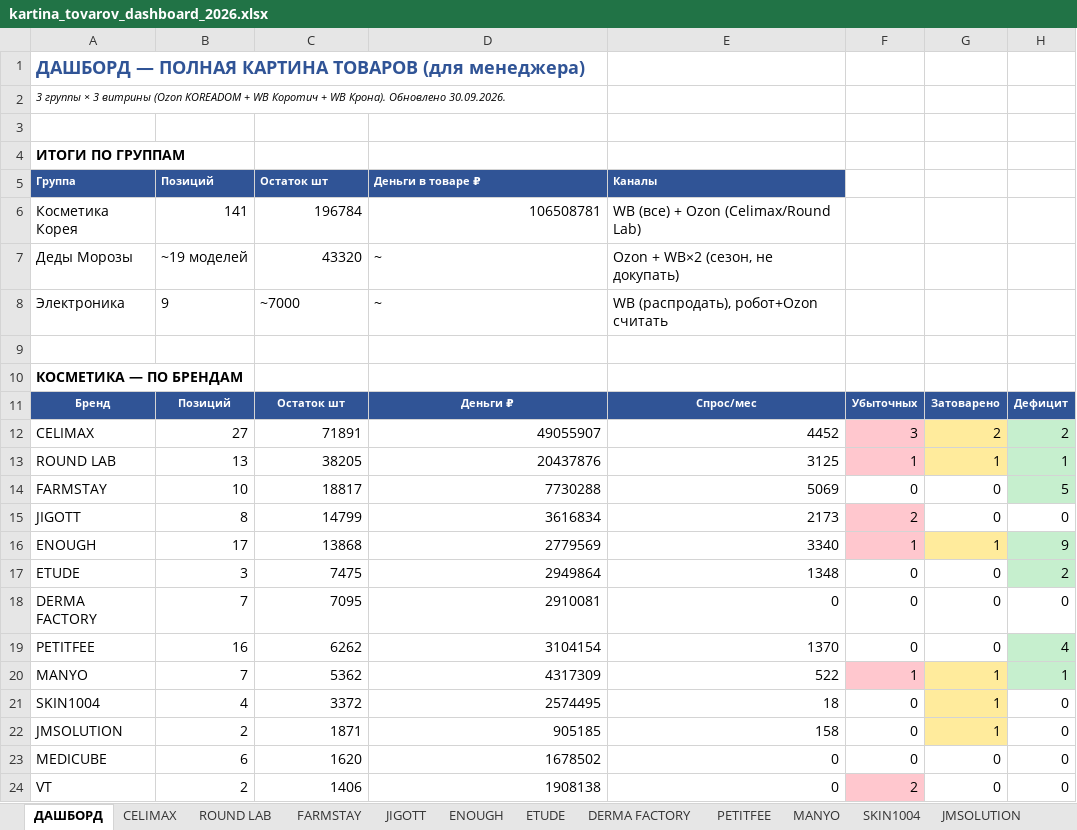
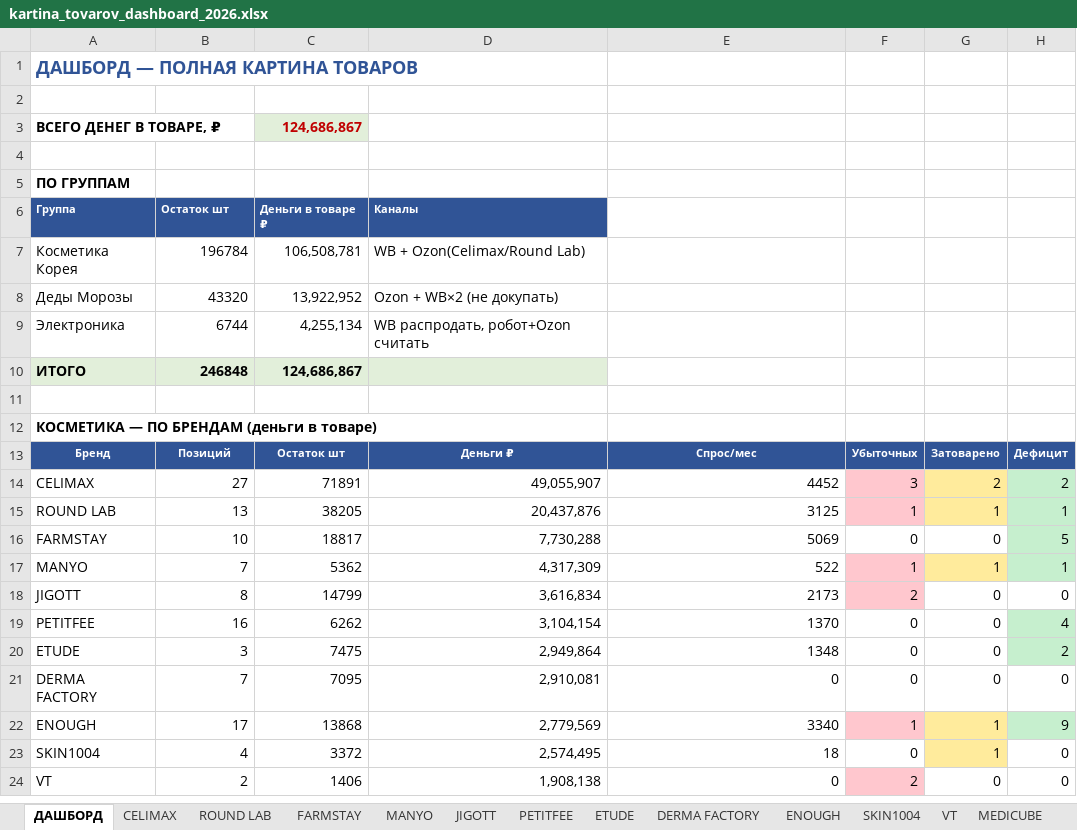
Before and after one commit to User26-2026/K-beauty-New, an Excel workbook: outputs/matrix/kartina_tovarov_dashboard_2026.xlsx, sheet ДАШБОРД, drawn as a sheet; only a part is shown; values as stored, in another font and other column widths than the file's, no borders; removed rows and columns are numbered as before the commit, all else as after; the diff covers the shown part only; the diff names each change by its address in the sheet, - before the commit and + after, or states it on an @@ line.

```diff
--- a/outputs/matrix/kartina_tovarov_dashboard_2026.xlsx (sheet ДАШБОРД)
+++ b/outputs/matrix/kartina_tovarov_dashboard_2026.xlsx (sheet ДАШБОРД)
@@ sheet tab order changed: ДАШБОРД | CELIMAX | ROUND LAB | FARMSTAY | MANYO | JIGOTT | PETITFEE | ETUDE | DERMA FACTORY | ENOUGH | SKIN1004 | VT | MEDICUBE @@
-A1: ДАШБОРД — ПОЛНАЯ КАРТИНА ТОВАРОВ (для менеджера)
+A1: ДАШБОРД — ПОЛНАЯ КАРТИНА ТОВАРОВ
-row 2: 3 группы × 3 витрины (Ozon KOREADOM + WB Коротич + WB Крона). Обновлено 30.09.2026.
-row 4: ИТОГИ ПО ГРУППАМ
-row 5: Группа | Позиций | Остаток шт | Деньги в товаре ₽ | Каналы
-row 6: Косметика Корея | 141 | 196784 | 106508781 | WB (все) + Ozon (Celimax/Round Lab)
-row 7: Деды Морозы | ~19 моделей | 43320 | ~ | Ozon + WB×2 (сезон, не докупать)
-row 8: Электроника | 9 | ~7000 | ~ | WB (распродать), робот+Ozon считать
+row 3: ВСЕГО ДЕНЕГ В ТОВАРЕ, ₽ |  | 124,686,867
-A5: КОСМЕТИКА — ПО БРЕНДАМ
+A5: ПО ГРУППАМ
+row 6: Группа | Остаток шт | Деньги в товаре ₽ | Каналы
+row 7: Косметика Корея | 196784 | 106,508,781 | WB + Ozon(Celimax/Round Lab)
+row 8: Деды Морозы | 43320 | 13,922,952 | Ozon + WB×2 (не докупать)
+row 9: Электроника | 6744 | 4,255,134 | WB распродать, робот+Ozon считать
+row 10: ИТОГО | 246848 | 124,686,867
+row 11: (empty)
+row 12: КОСМЕТИКА — ПО БРЕНДАМ (деньги в товаре)
-D14: 49055907
+D14: 49,055,907
-D15: 20437876
+D15: 20,437,876
-D16: 7730288
+D16: 7,730,288
+row 17: MANYO | 7 | 5362 | 4,317,309 | 522 | 1 | 1 | 1
-D18: 3616834
+D18: 3,616,834
-row 16: ENOUGH | 17 | 13868 | 2779569 | 3340 | 1 | 1 | 9
+row 19: PETITFEE | 16 | 6262 | 3,104,154 | 1370 | 0 | 0 | 4
-D20: 2949864
+D20: 2,949,864
-D21: 2910081
+D21: 2,910,081
-row 19: PETITFEE | 16 | 6262 | 3104154 | 1370 | 0 | 0 | 4
-row 20: MANYO | 7 | 5362 | 4317309 | 522 | 1 | 1 | 1
+row 22: ENOUGH | 17 | 13868 | 2,779,569 | 3340 | 1 | 1 | 9
-D23: 2574495
+D23: 2,574,495
-row 22: JMSOLUTION | 2 | 1871 | 905185 | 158 | 0 | 1 | 0
-row 23: MEDICUBE | 6 | 1620 | 1678502 | 0 | 0 | 0 | 0
-D24: 1908138
+D24: 1,908,138
```
Also changed, not shown: 7 added rows, 5 removed rows and 9 edited cells elsewhere in this sheet, sheet ЭЛЕКТРОНИКА, sheet ДЕДЫ МОРОЗЫ, sheet VT COSMETICS, sheet LANEIGE, sheet COSRX, sheet HEIMISH, 21 more sheets.
